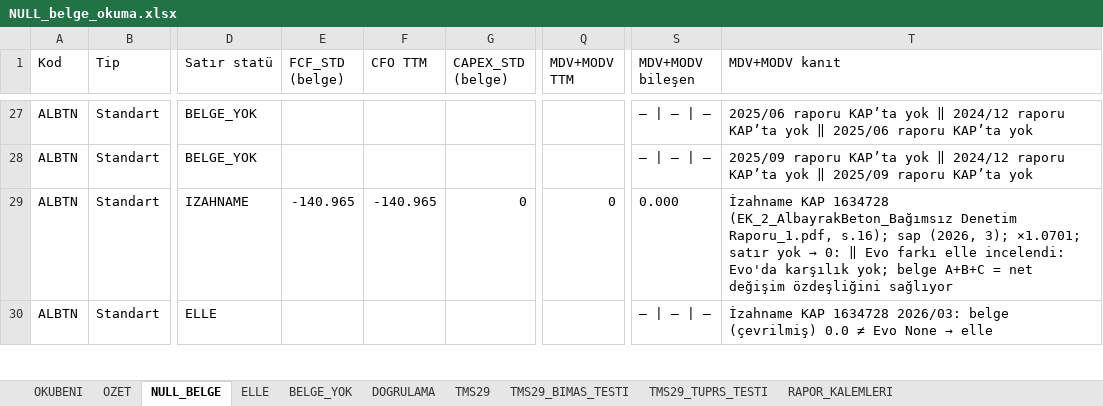
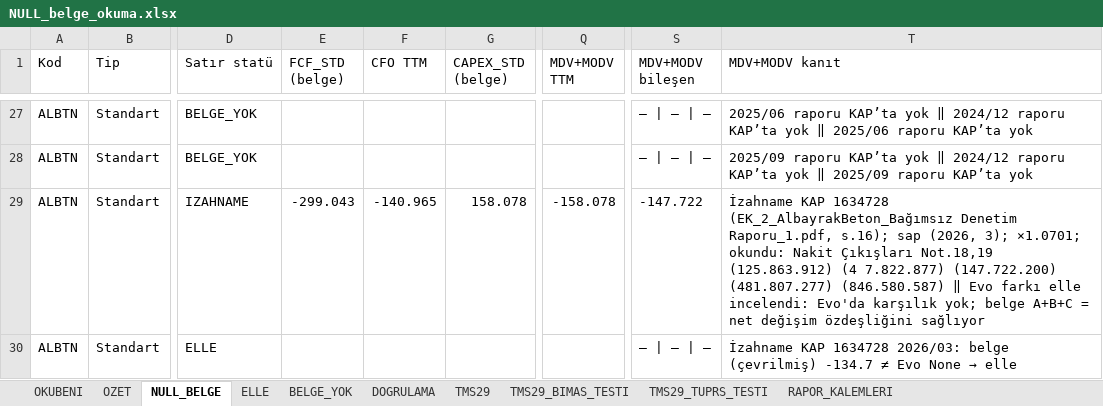
Before and after one commit to deryaozyuvali/Bist-tarama-otomasyon, an Excel workbook: FCF_K13/belge/NULL_belge_okuma.xlsx, sheet NULL_BELGE, drawn as a sheet; only a part is shown, gaps mark what is left out; values as stored, in another font and other column widths than the file's, no borders; the diff covers the shown part only; the diff names each change by its address in the sheet, - before the commit and + after, or states it on an @@ line.

```diff
--- a/FCF_K13/belge/NULL_belge_okuma.xlsx (sheet NULL_BELGE)
+++ b/FCF_K13/belge/NULL_belge_okuma.xlsx (sheet NULL_BELGE)
-E29 (FCF_STD (belge)): -140.965
+E29 (FCF_STD (belge)): -299.043
-G29 (CAPEX_STD (belge)): 0
+G29 (CAPEX_STD (belge)): 158.078
-Q29 (MDV+MODV TTM): 0
+Q29 (MDV+MODV TTM): -158.078
-S29 (MDV+MODV bileşen): 0.000
+S29 (MDV+MODV bileşen): -147.722
@@ T29 (MDV+MODV kanıt): …3); ×1.0701; satır yok → 0: ‖ Evo… → …3); ×1.0701; okundu: Nakit Çıkışları Not.18,19 (125.863.912) (4 7.822.877) (147.722.200) (481.807.277) (846.580.587) ‖ Evo… @@
-T30 (MDV+MODV kanıt): …belge (çevrilmiş) 0.0 ≠ Evo…
+T30 (MDV+MODV kanıt): …belge (çevrilmiş) -134.7 ≠ Evo…
```
Also changed, not shown: 23 edited cells elsewhere in this sheet, sheet RAPOR_KALEMLERI, sheet OZET, sheet ELLE, FCF_K13/belge/KOSULLU_belge_kontrol.xlsx, 8 other files.
